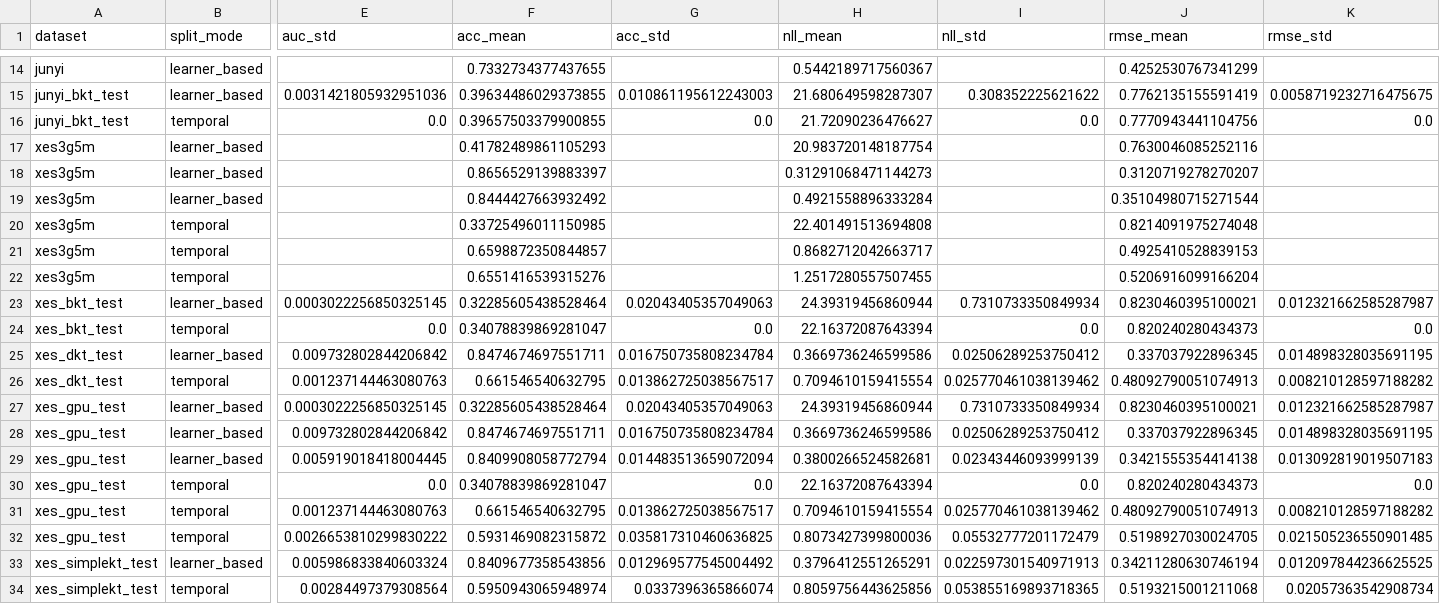
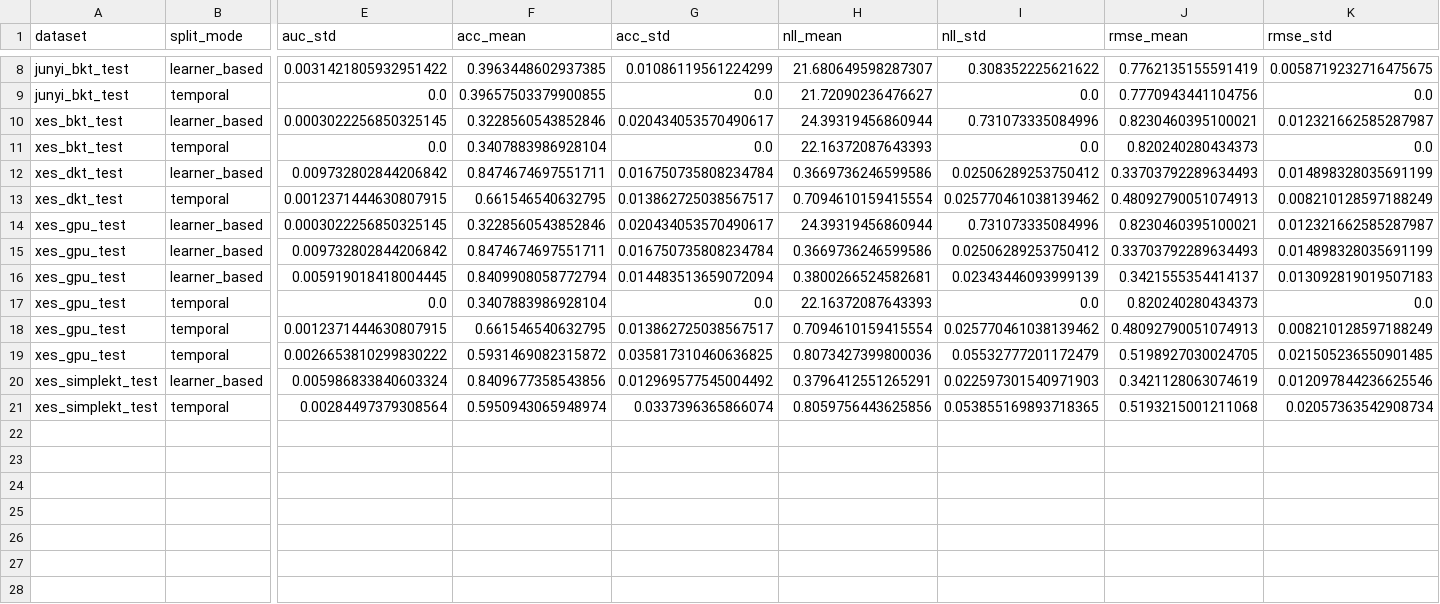
Before and after one commit to trinhnkt/Sparse-Concept-and-Calibration, a CSV file: p0-sparse-calibration-kt/results/tables/overall_results_summary.csv, drawn as a sheet; only a part is shown, gaps mark what is left out; removed rows and columns are numbered as before the commit, all else as after; rows hold the shown columns only; the diff covers the shown part only; the diff names each change by its address in the sheet, - before the commit and + after, or states it on an @@ line.

```diff
--- a/p0-sparse-calibration-kt/results/tables/overall_results_summary.csv
+++ b/p0-sparse-calibration-kt/results/tables/overall_results_summary.csv
-row 14: junyi | learner_based |  | 0.7332734377437655 |  | 0.5442189717560367 |  | 0.4252530767341299
-E8 (auc_std): 0.0031421805932951036
+E8 (auc_std): 0.0031421805932951422
-F8 (acc_mean): 0.39634486029373855
+F8 (acc_mean): 0.3963448602937385
-G8 (acc_std): 0.010861195612243003
+G8 (acc_std): 0.01086119561224299
-row 17: xes3g5m | learner_based |  | 0.41782489861105293 |  | 20.983720148187754 |  | 0.7630046085252116
-row 18: xes3g5m | learner_based |  | 0.8656529139883397 |  | 0.31291068471144273 |  | 0.3120719278270207
-row 19: xes3g5m | learner_based |  | 0.8444427663932492 |  | 0.4921558896333284 |  | 0.35104980715271544
-row 20: xes3g5m | temporal |  | 0.33725496011150985 |  | 22.401491513694808 |  | 0.8214091975274048
-row 21: xes3g5m | temporal |  | 0.6598872350844857 |  | 0.8682712042663717 |  | 0.4925410528839153
-row 22: xes3g5m | temporal |  | 0.6551416539315276 |  | 1.2517280557507455 |  | 0.5206916099166204
-F10 (acc_mean): 0.32285605438528464
+F10 (acc_mean): 0.3228560543852846
-G10 (acc_std): 0.02043405357049063
+G10 (acc_std): 0.020434053570490617
-I10 (nll_std): 0.7310733350849934
+I10 (nll_std): 0.731073335084996
-F11 (acc_mean): 0.34078839869281047
+F11 (acc_mean): 0.3407883986928104
-H11 (nll_mean): 22.16372087643394
+H11 (nll_mean): 22.16372087643393
-J12 (rmse_mean): 0.337037922896345
+J12 (rmse_mean): 0.33703792289634493
-K12 (rmse_std): 0.014898328035691195
+K12 (rmse_std): 0.014898328035691199
-E13 (auc_std): 0.001237144463080763
+E13 (auc_std): 0.0012371444630807915
-K13 (rmse_std): 0.008210128597188282
+K13 (rmse_std): 0.008210128597188249
-F14 (acc_mean): 0.32285605438528464
+F14 (acc_mean): 0.3228560543852846
-G14 (acc_std): 0.02043405357049063
+G14 (acc_std): 0.020434053570490617
-I14 (nll_std): 0.7310733350849934
+I14 (nll_std): 0.731073335084996
-J15 (rmse_mean): 0.337037922896345
+J15 (rmse_mean): 0.33703792289634493
-K15 (rmse_std): 0.014898328035691195
+K15 (rmse_std): 0.014898328035691199
-J16 (rmse_mean): 0.3421555354414138
+J16 (rmse_mean): 0.3421555354414137
-F17 (acc_mean): 0.34078839869281047
+F17 (acc_mean): 0.3407883986928104
-H17 (nll_mean): 22.16372087643394
+H17 (nll_mean): 22.16372087643393
-E18 (auc_std): 0.001237144463080763
+E18 (auc_std): 0.0012371444630807915
-K18 (rmse_std): 0.008210128597188282
+K18 (rmse_std): 0.008210128597188249
-I20 (nll_std): 0.022597301540971913
+I20 (nll_std): 0.022597301540971903
-J20 (rmse_mean): 0.34211280630746194
+J20 (rmse_mean): 0.3421128063074619
-K20 (rmse_std): 0.012097844236625525
+K20 (rmse_std): 0.012097844236625546
```
Also changed, not shown: 6 removed rows and 11 edited cells elsewhere in this file, 1 other file.
